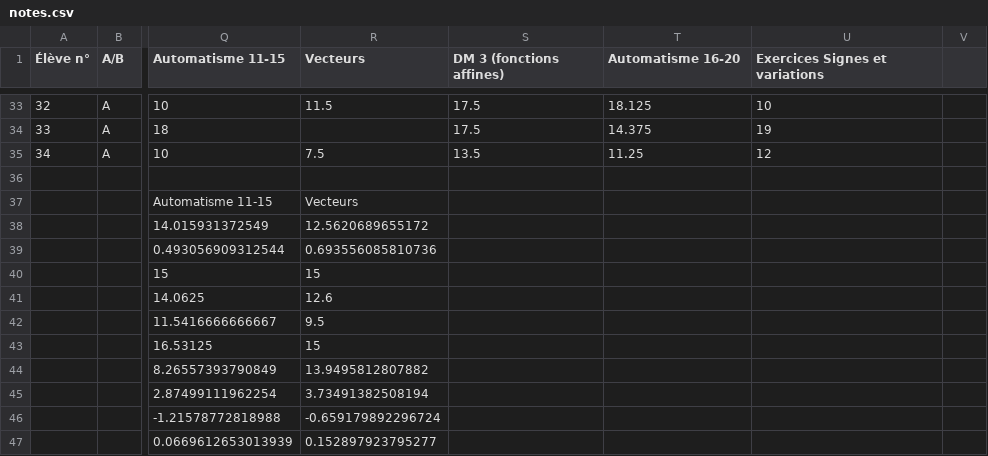
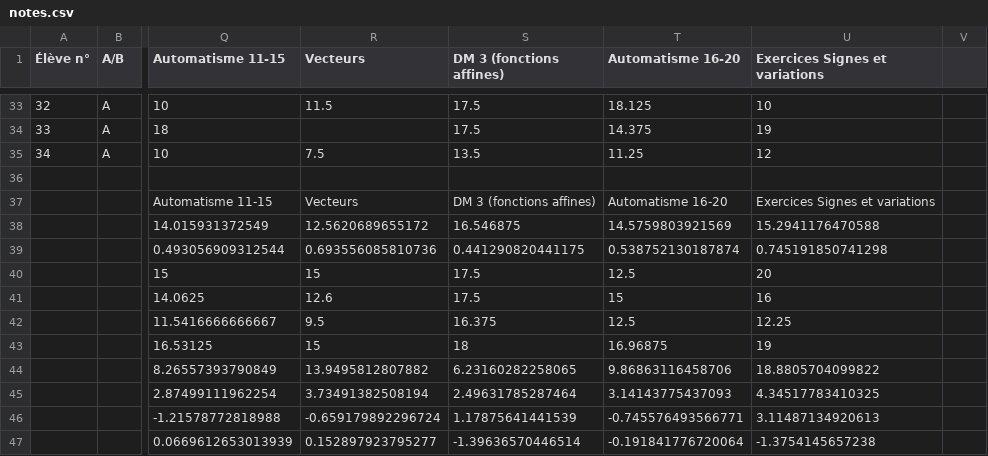
Before and after one commit to Mattuuuuh/Maths-2nde, a CSV file: stats/notes.csv, drawn as a sheet; only a part is shown, gaps mark what is left out; the diff covers the shown part only; the diff names each change by its address in the sheet, - before the commit and + after, or states it on an @@ line.

Commit message:
stats.

```diff
--- a/stats/notes.csv
+++ b/stats/notes.csv
-S37 (DM 3 (fonctions affines)): (empty)
+S37 (DM 3 (fonctions affines)): DM 3 (fonctions affines)
-T37 (Automatisme 16-20): (empty)
+T37 (Automatisme 16-20): Automatisme 16-20
-U37 (Exercices Signes et variations): (empty)
+U37 (Exercices Signes et variations): Exercices Signes et variations
-S38 (DM 3 (fonctions affines)): (empty)
+S38 (DM 3 (fonctions affines)): 16.546875
-T38 (Automatisme 16-20): (empty)
+T38 (Automatisme 16-20): 14.5759803921569
-U38 (Exercices Signes et variations): (empty)
+U38 (Exercices Signes et variations): 15.2941176470588
-S39 (DM 3 (fonctions affines)): (empty)
+S39 (DM 3 (fonctions affines)): 0.441290820441175
-T39 (Automatisme 16-20): (empty)
+T39 (Automatisme 16-20): 0.538752130187874
-U39 (Exercices Signes et variations): (empty)
+U39 (Exercices Signes et variations): 0.745191850741298
-S40:S41 (DM 3 (fonctions affines)): (empty)
+S40:S41 (DM 3 (fonctions affines)): 17.5
-T40 (Automatisme 16-20): (empty)
+T40 (Automatisme 16-20): 12.5
-U40 (Exercices Signes et variations): (empty)
+U40 (Exercices Signes et variations): 20
-T41 (Automatisme 16-20): (empty)
+T41 (Automatisme 16-20): 15
-U41 (Exercices Signes et variations): (empty)
+U41 (Exercices Signes et variations): 16
-S42 (DM 3 (fonctions affines)): (empty)
+S42 (DM 3 (fonctions affines)): 16.375
-T42 (Automatisme 16-20): (empty)
+T42 (Automatisme 16-20): 12.5
-U42 (Exercices Signes et variations): (empty)
+U42 (Exercices Signes et variations): 12.25
-S43 (DM 3 (fonctions affines)): (empty)
+S43 (DM 3 (fonctions affines)): 18
-T43 (Automatisme 16-20): (empty)
+T43 (Automatisme 16-20): 16.96875
-U43 (Exercices Signes et variations): (empty)
+U43 (Exercices Signes et variations): 19
-S44 (DM 3 (fonctions affines)): (empty)
+S44 (DM 3 (fonctions affines)): 6.23160282258065
-T44 (Automatisme 16-20): (empty)
+T44 (Automatisme 16-20): 9.86863116458706
-U44 (Exercices Signes et variations): (empty)
+U44 (Exercices Signes et variations): 18.8805704099822
-S45 (DM 3 (fonctions affines)): (empty)
+S45 (DM 3 (fonctions affines)): 2.49631785287464
-T45 (Automatisme 16-20): (empty)
+T45 (Automatisme 16-20): 3.14143775437093
-U45 (Exercices Signes et variations): (empty)
+U45 (Exercices Signes et variations): 4.34517783410325
-S46 (DM 3 (fonctions affines)): (empty)
+S46 (DM 3 (fonctions affines)): 1.17875641441539
-T46 (Automatisme 16-20): (empty)
+T46 (Automatisme 16-20): -0.745576493566771
-U46 (Exercices Signes et variations): (empty)
+U46 (Exercices Signes et variations): 3.11487134920613
-S47 (DM 3 (fonctions affines)): (empty)
+S47 (DM 3 (fonctions affines)): -1.39636570446514
-T47 (Automatisme 16-20): (empty)
+T47 (Automatisme 16-20): -0.191841776720064
-U47 (Exercices Signes et variations): (empty)
+U47 (Exercices Signes et variations): -1.3754145657238
```
Also changed, not shown: 15 edited cells elsewhere in this file.
